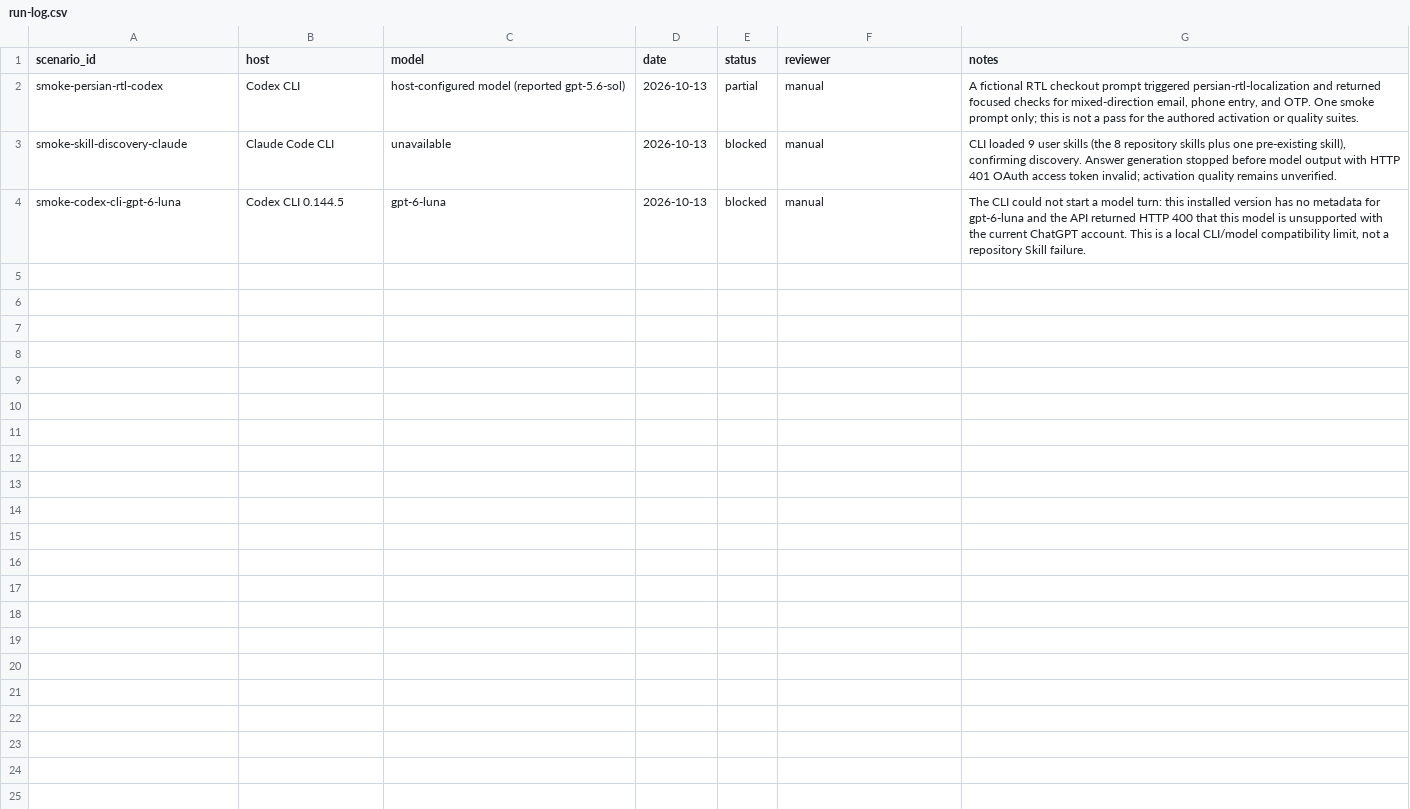
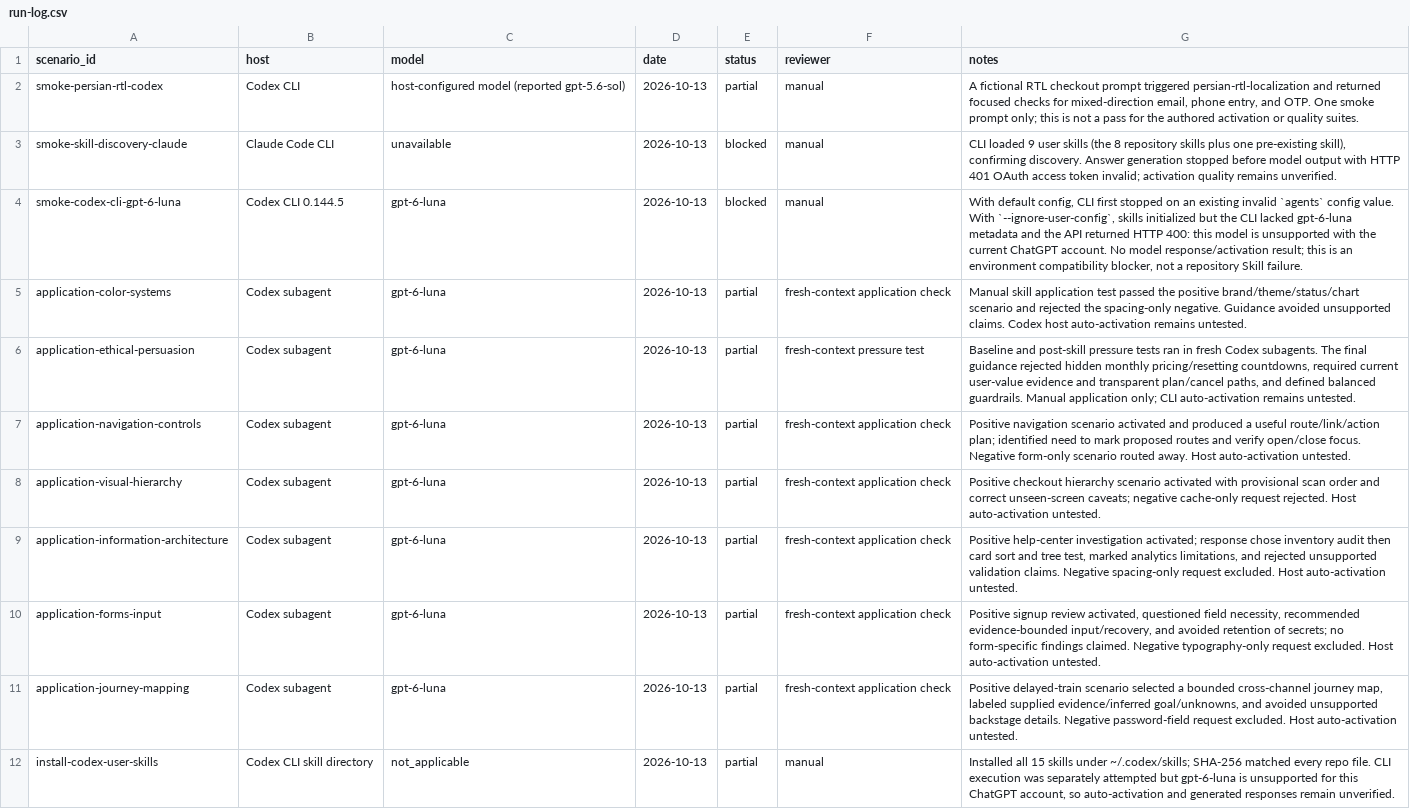
Before and after one commit to SAeedajf/ui-ux-skill, a CSV file: evals/run-log.csv, drawn as a sheet.

Commit message:
Add missing focused UI UX skills

```diff
--- a/evals/run-log.csv
+++ b/evals/run-log.csv
@@ -3,2 +3,10 @@ smoke-persian-rtl-codex,Codex CLI,host-configured model (reported gpt-5.6-sol),2
 smoke-skill-discovery-claude,Claude Code CLI,unavailable,2026-10-13,blocked,manual,"CLI loaded 9 user skills (the 8 repository skills plus one pre-existing skill), confirming discovery. Answer generation stopped before model output with HTTP 401 OAuth access token invalid; activation quality remains unverified."
-smoke-codex-cli-gpt-6-luna,Codex CLI 0.144.5,gpt-6-luna,2026-10-13,blocked,manual,"The CLI could not start a model turn: this installed version has no metadata for gpt-6-luna and the API returned HTTP 400 that this model is unsupported with the current ChatGPT account. This is a local CLI/model compatibility limit, not a repository Skill failure."
+smoke-codex-cli-gpt-6-luna,Codex CLI 0.144.5,gpt-6-luna,2026-10-13,blocked,manual,"With default config, CLI first stopped on an existing invalid `agents` config value. With `--ignore-user-config`, skills initialized but the CLI lacked gpt-6-luna metadata and the API returned HTTP 400: this model is unsupported with the current ChatGPT account. No model response/activation result; this is an environment compatibility blocker, not a repository Skill failure."
+application-color-systems,Codex subagent,gpt-6-luna,2026-10-13,partial,fresh-context application check,Manual skill application test passed the positive brand/theme/status/chart scenario and rejected the spacing-only negative. Guidance avoided unsupported claims. Codex host auto-activation remains untested.
+application-ethical-persuasion,Codex subagent,gpt-6-luna,2026-10-13,partial,fresh-context pressure test,"Baseline and post-skill pressure tests ran in fresh Codex subagents. The final guidance rejected hidden monthly pricing/resetting countdowns, required current user-value evidence and transparent plan/cancel paths, and defined balanced guardrails. Manual application only; CLI auto-activation remains untested."
+application-navigation-controls,Codex subagent,gpt-6-luna,2026-10-13,partial,fresh-context application check,Positive navigation scenario activated and produced a useful route/link/action plan; identified need to mark proposed routes and verify open/close focus. Negative form-only scenario routed away. Host auto-activation untested.
+application-visual-hierarchy,Codex subagent,gpt-6-luna,2026-10-13,partial,fresh-context application check,Positive checkout hierarchy scenario activated with provisional scan order and correct unseen-screen caveats; negative cache-only request rejected. Host auto-activation untested.
+application-information-architecture,Codex subagent,gpt-6-luna,2026-10-13,partial,fresh-context application check,"Positive help-center investigation activated; response chose inventory audit then card sort and tree test, marked analytics limitations, and rejected unsupported validation claims. Negative spacing-only request excluded. Host auto-activation untested."
+application-forms-input,Codex subagent,gpt-6-luna,2026-10-13,partial,fresh-context application check,"Positive signup review activated, questioned field necessity, recommended evidence-bounded input/recovery, and avoided retention of secrets; no form-specific findings claimed. Negative typography-only request excluded. Host auto-activation untested."
+application-journey-mapping,Codex subagent,gpt-6-luna,2026-10-13,partial,fresh-context application check,"Positive delayed-train scenario selected a bounded cross-channel journey map, labeled supplied evidence/inferred goal/unknowns, and avoided unsupported backstage details. Negative password-field request excluded. Host auto-activation untested."
+install-codex-user-skills,Codex CLI skill directory,not_applicable,2026-10-13,partial,manual,"Installed all 15 skills under ~/.codex/skills; SHA-256 matched every repo file. CLI execution was separately attempted but gpt-6-luna is unsupported for this ChatGPT account, so auto-activation and generated responses remain unverified."
```
Also changed, not shown: docs/domain-coverage.csv, 29 other files.
